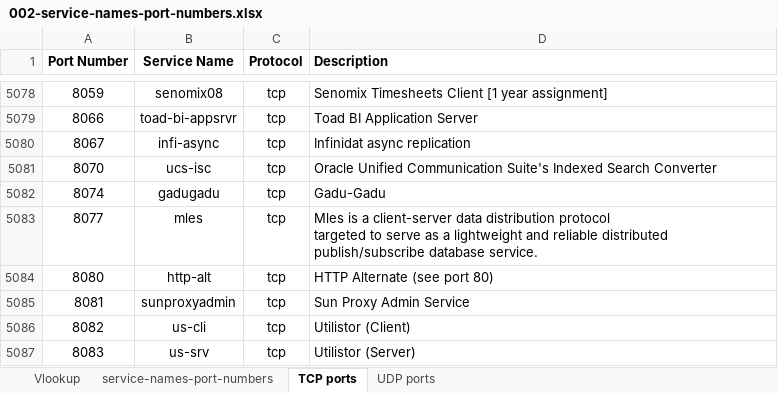
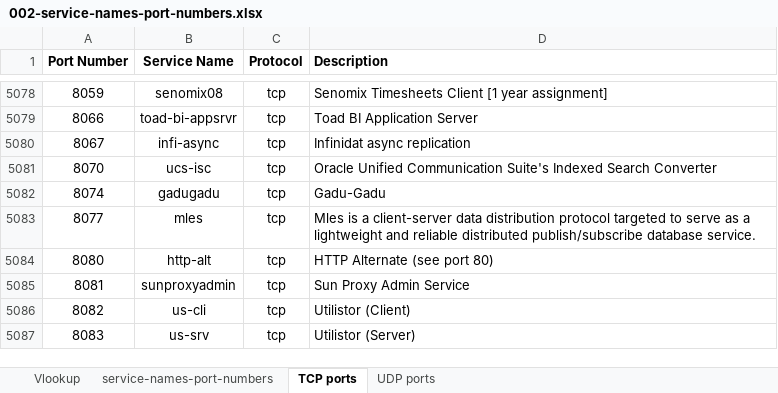
Before and after one commit to Ecksy/scripts, an Excel workbook: 002-service-names-port-numbers.xlsx, sheet TCP ports, drawn as a sheet; only a part is shown, gaps mark what is left out; values as stored, in another font and other column widths than the file's, no borders; the diff names each change by its address in the sheet, - before the commit and + after, or states it on an @@ line.

```diff
--- a/002-service-names-port-numbers.xlsx (sheet TCP ports)
+++ b/002-service-names-port-numbers.xlsx (sheet TCP ports)
-D5083 (Description): …database service.
+D5083 (Description): …database service.
```
Also changed, not shown: sheet Vlookup, sheet UDP ports.
